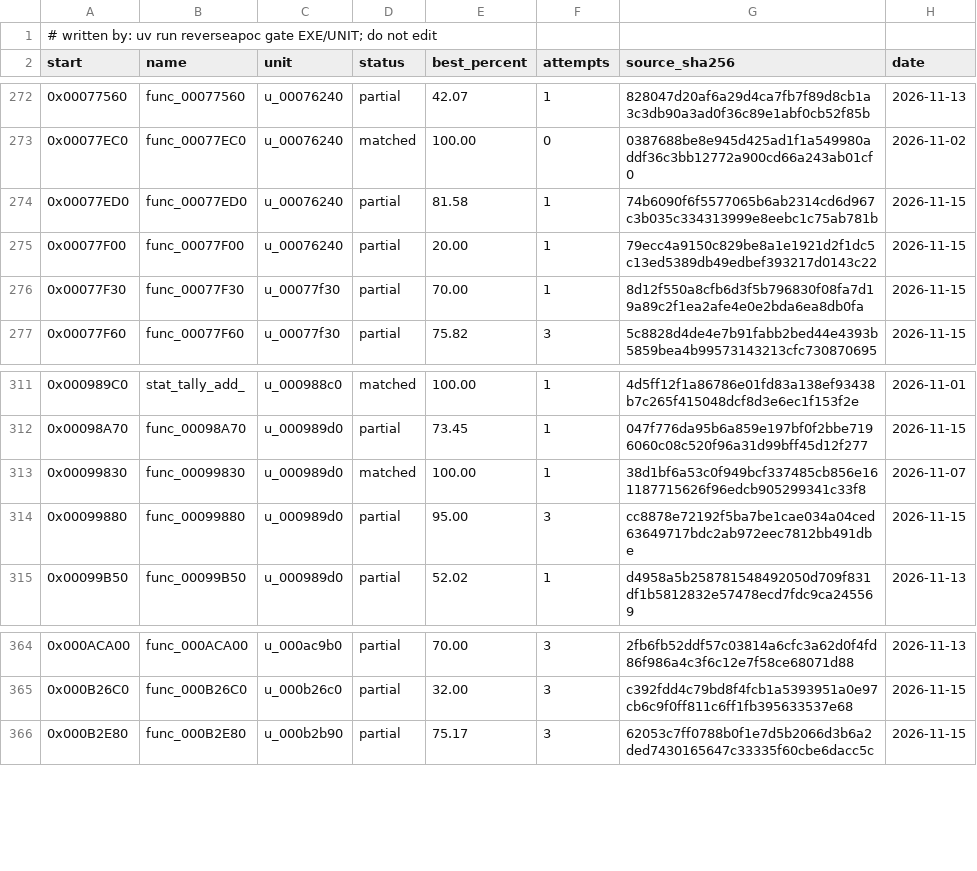
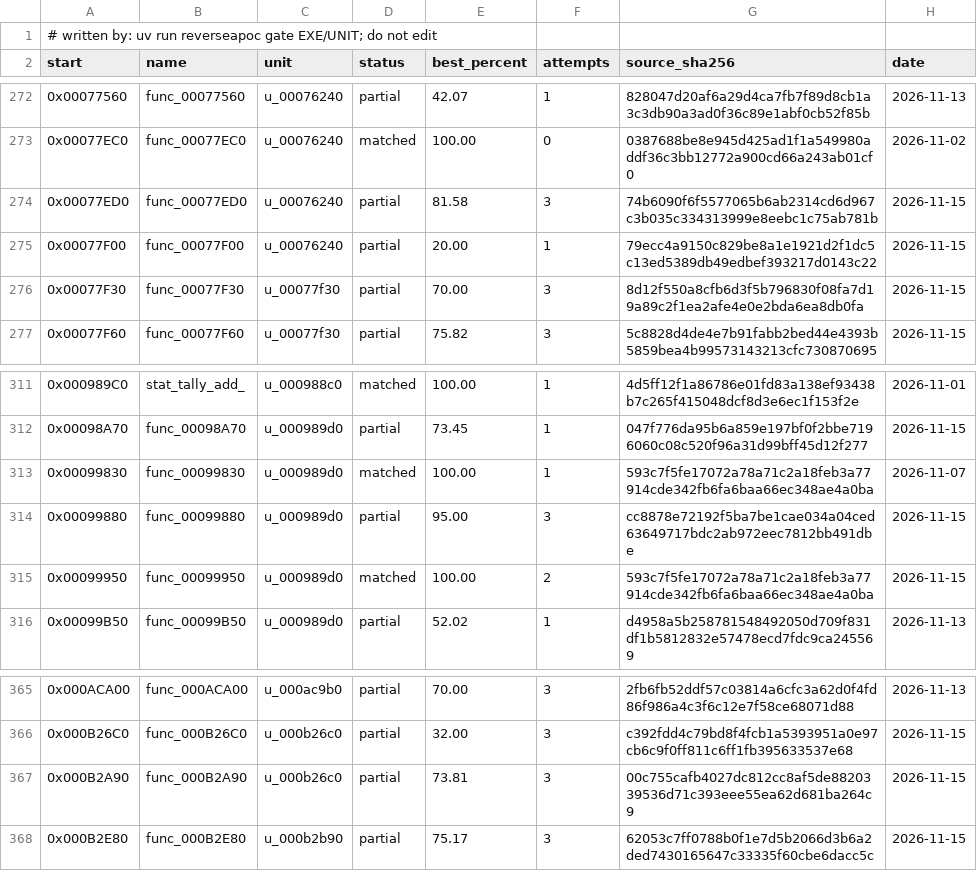
Before and after one commit to ayrtondenner/ReverseApoc, a CSV file: config/ufo2p/status.csv, drawn as a sheet; only a part is shown, gaps mark what is left out.

```diff
--- a/config/ufo2p/status.csv
+++ b/config/ufo2p/status.csv
@@ -273,5 +273,5 @@ start,name,unit,status,best_percent,attempts,source_sha256,date
 0x00077EC0,func_00077EC0,u_00076240,matched,100.00,0,0387688be8e945d425ad1f1a549980addf36c3bb12772a900cd66a243ab01cf0,2026-11-02
-0x00077ED0,func_00077ED0,u_00076240,partial,81.58,1,74b6090f6f5577065b6ab2314cd6d967c3b035c334313999e8eebc1c75ab781b,2026-11-15
+0x00077ED0,func_00077ED0,u_00076240,partial,81.58,3,74b6090f6f5577065b6ab2314cd6d967c3b035c334313999e8eebc1c75ab781b,2026-11-15
 0x00077F00,func_00077F00,u_00076240,partial,20.00,1,79ecc4a9150c829be8a1e1921d2f1dc5c13ed5389db49edbef393217d0143c22,2026-11-15
-0x00077F30,func_00077F30,u_00077f30,partial,70.00,1,8d12f550a8cfb6d3f5b796830f08fa7d19a89c2f1ea2afe4e0e2bda6ea8db0fa,2026-11-15
+0x00077F30,func_00077F30,u_00077f30,partial,70.00,3,8d12f550a8cfb6d3f5b796830f08fa7d19a89c2f1ea2afe4e0e2bda6ea8db0fa,2026-11-15
 0x00077F60,func_00077F60,u_00077f30,partial,75.82,3,5c8828d4de4e7b91fabb2bed44e4393b5859bea4b99573143213cfc730870695,2026-11-15
@@ -312,4 +312,5 @@ start,name,unit,status,best_percent,attempts,source_sha256,date
 0x00098A70,func_00098A70,u_000989d0,partial,73.45,1,047f776da95b6a859e197bf0f2bbe7196060c08c520f96a31d99bff45d12f277,2026-11-15
-0x00099830,func_00099830,u_000989d0,matched,100.00,1,38d1bf6a53c0f949bcf337485cb856e161187715626f96edcb905299341c33f8,2026-11-07
+0x00099830,func_00099830,u_000989d0,matched,100.00,1,593c7f5fe17072a78a71c2a18feb3a77914cde342fb6fa6baa66ec348ae4a0ba,2026-11-07
 0x00099880,func_00099880,u_000989d0,partial,95.00,3,cc8878e72192f5ba7be1cae034a04ced63649717bdc2ab972eec7812bb491dbe,2026-11-15
+0x00099950,func_00099950,u_000989d0,matched,100.00,2,593c7f5fe17072a78a71c2a18feb3a77914cde342fb6fa6baa66ec348ae4a0ba,2026-11-15
 0x00099B50,func_00099B50,u_000989d0,partial,52.02,1,d4958a5b258781548492050d709f831df1b5812832e57478ecd7fdc9ca245569,2026-11-13
@@ -365,2 +366,3 @@ start,name,unit,status,best_percent,attempts,source_sha256,date
 0x000B26C0,func_000B26C0,u_000b26c0,partial,32.00,3,c392fdd4c79bd8f4fcb1a5393951a0e97cb6c9f0ff811c6ff1fb395633537e68,2026-11-15
+0x000B2A90,func_000B2A90,u_000b26c0,partial,73.81,3,00c755cafb4027dc812cc8af5de8820339536d71c393eee55ea62d681ba264c9,2026-11-15
 0x000B2E80,func_000B2E80,u_000b2b90,partial,75.17,3,62053c7ff0788b0f1e7d5b2066d3b6a2ded7430165647c33335f60cbe6dacc5c,2026-11-15
```
Also changed, not shown: 3 other files.
